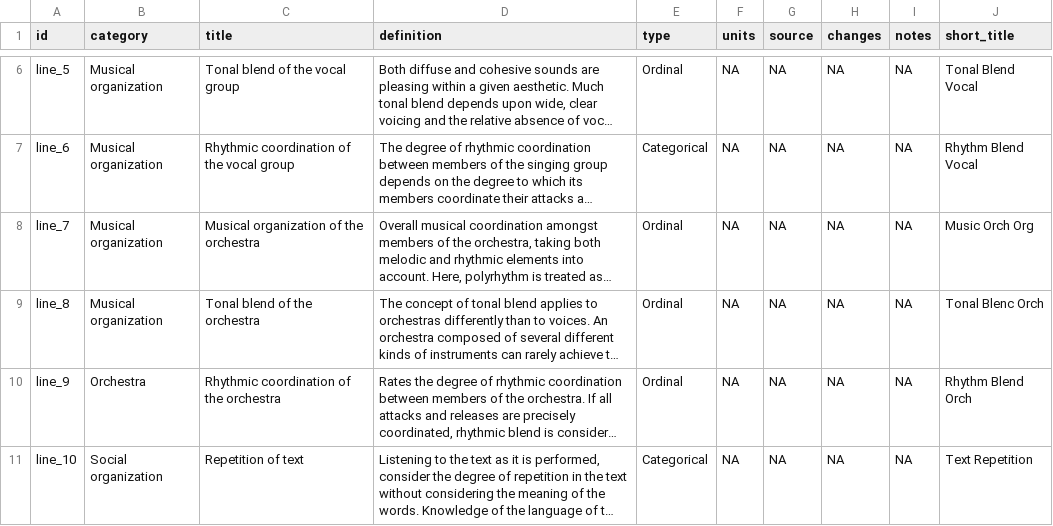
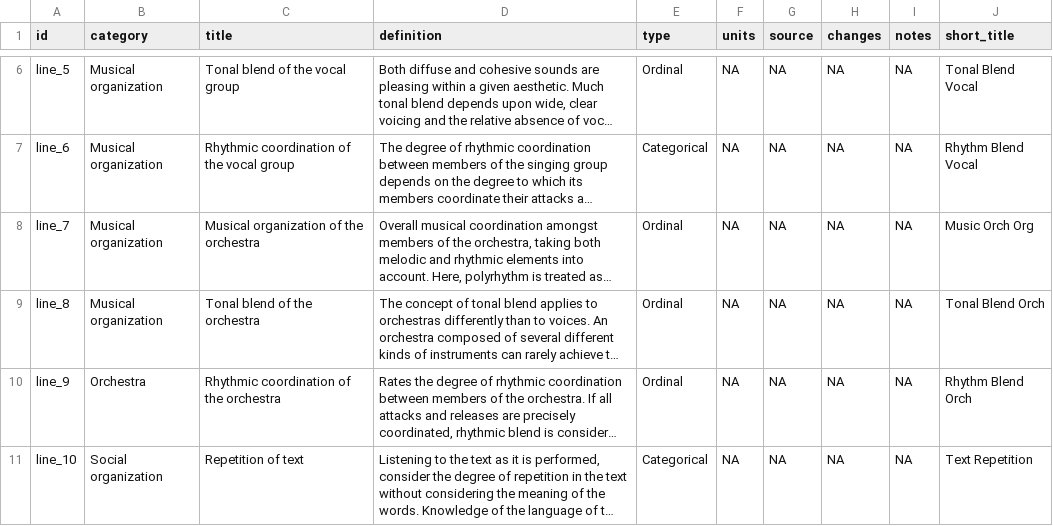
Before and after one commit to theglobaljukebox/cantometrics, a CSV file: etc/variables.csv, drawn as a sheet; only a part is shown, gaps mark what is left out; long unchanged cells end in …; the diff names each change by its address in the sheet, - before the commit and + after, or states it on an @@ line.

Commit message:
Update variables.csv
fix typo

```diff
--- a/etc/variables.csv
+++ b/etc/variables.csv
-J9 (short_title): Tonal Blenc Orch
+J9 (short_title): Tonal Blend Orch
```
